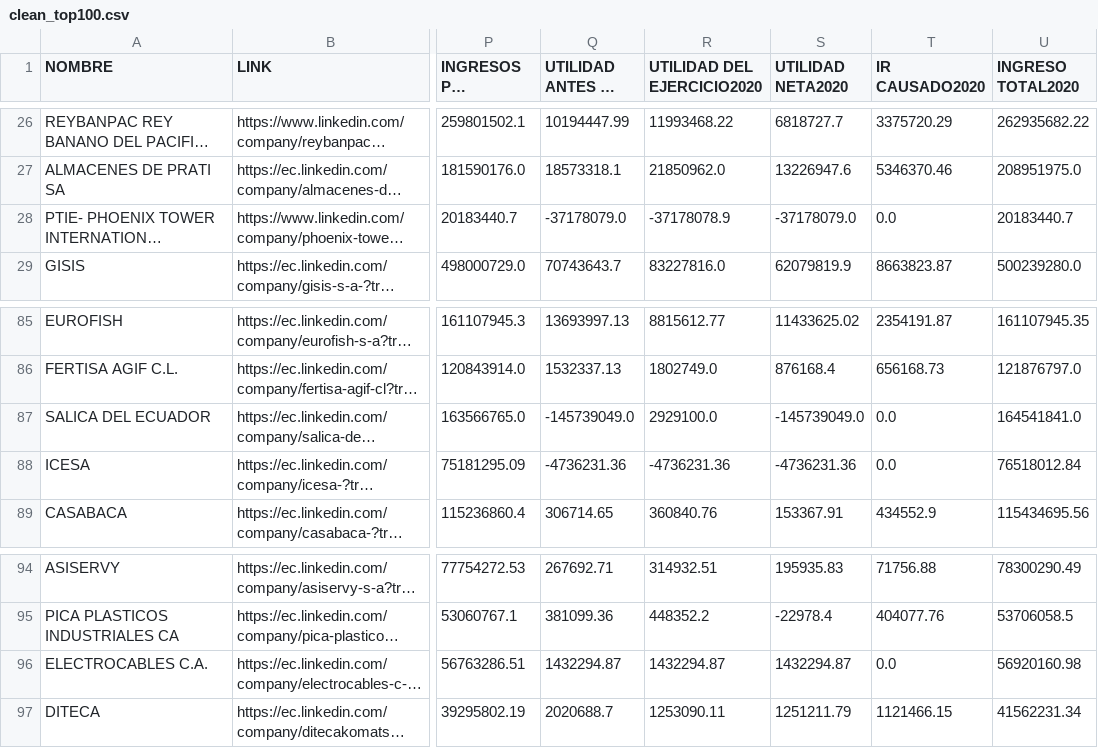
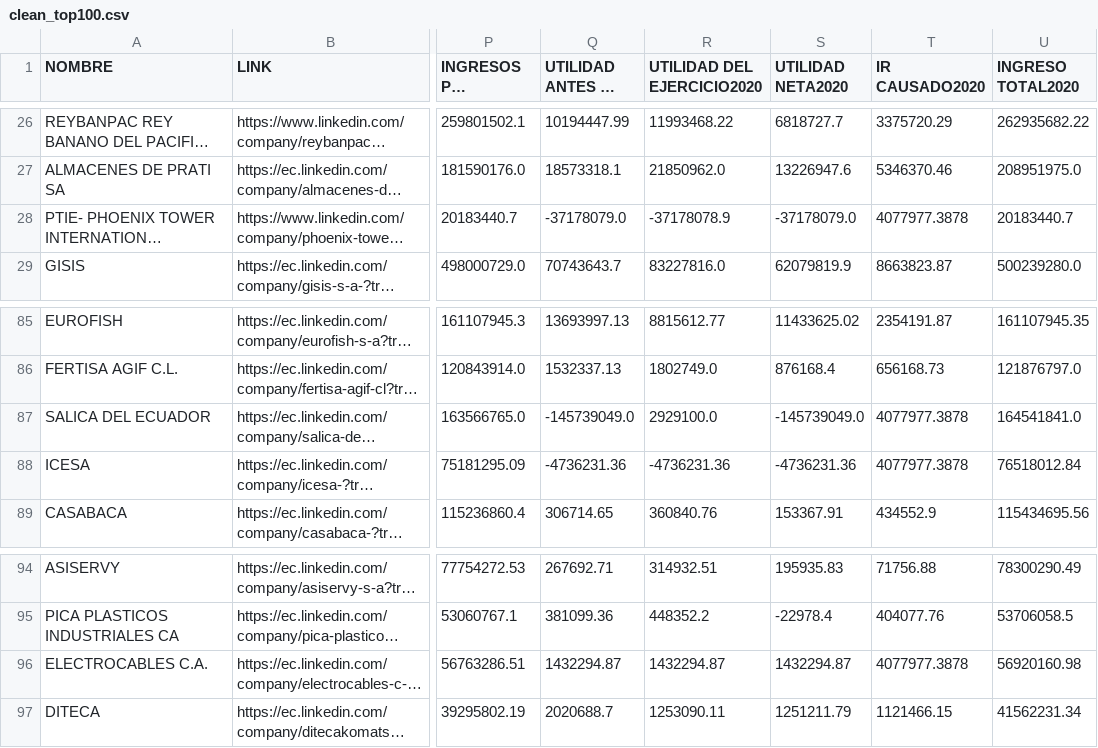
Before and after one commit to JFNebel/ecuadorian-graduates-workforce-mobility, a CSV file: Avance1/Datasets/clean_top100.csv, drawn as a sheet; only a part is shown, gaps mark what is left out; long unchanged cells end in …; the diff covers the shown part only; the diff names each change by its address in the sheet, - before the commit and + after, or states it on an @@ line.

```diff
--- a/Avance1/Datasets/clean_top100.csv
+++ b/Avance1/Datasets/clean_top100.csv
-T28 (IR CAUSADO2020): 0.0
+T28 (IR CAUSADO2020): 4077977.3878
-T87:T88 (IR CAUSADO2020): 0.0
+T87:T88 (IR CAUSADO2020): 4077977.3878
-T96 (IR CAUSADO2020): 0.0
+T96 (IR CAUSADO2020): 4077977.3878
```
Also changed, not shown: 23 edited cells elsewhere in this file, Avance1/Datasets/mainDF.csv, 4 other files.
